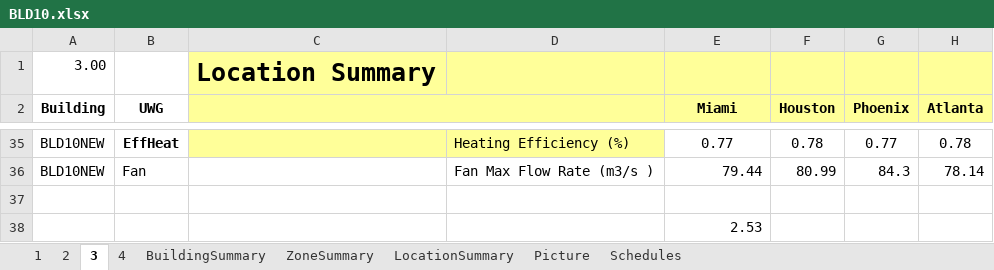
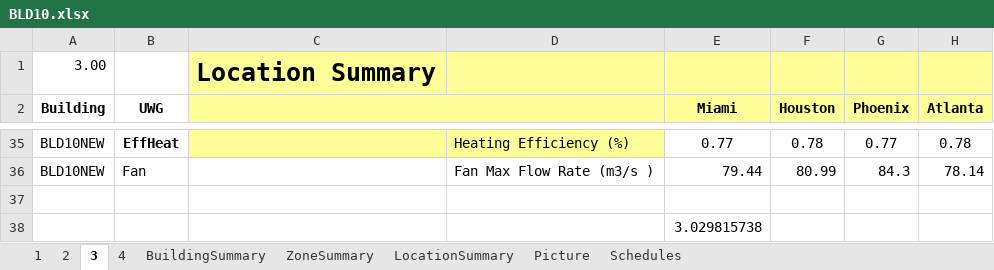
Before and after one commit to YangyangFu/UWG, an Excel workbook: data/DOERefBuildings/BLD10.xlsx, sheet 3, drawn as a sheet; only a part is shown, gaps mark what is left out; values as stored, in another font and other column widths than the file's, no borders; the diff covers the shown part only; the diff names each change by its address in the sheet, - before the commit and + after, or states it on an @@ line.

```diff
--- a/data/DOERefBuildings/BLD10.xlsx (sheet 3)
+++ b/data/DOERefBuildings/BLD10.xlsx (sheet 3)
-E38 (Miami): 2.53
+E38 (Miami): 3.029815738
```
Also changed, not shown: 15 added rows and 15 removed rows elsewhere in this sheet, sheet 4, sheet 2, sheet 1, data/DOERefBuildings/BLD2.xlsx, data/DOERefBuildings/BLD3.xlsx, 17 other files.
